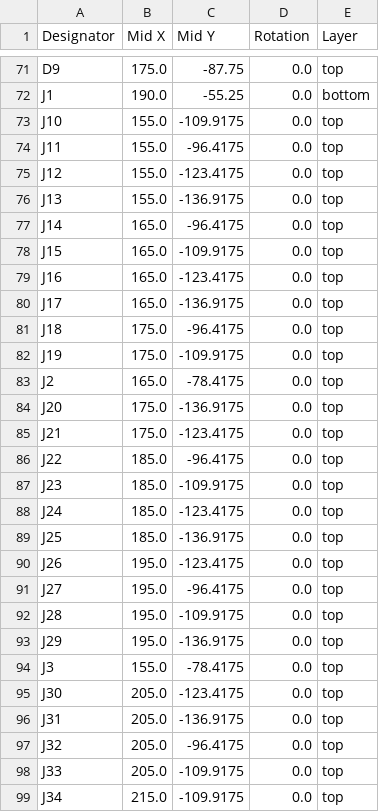
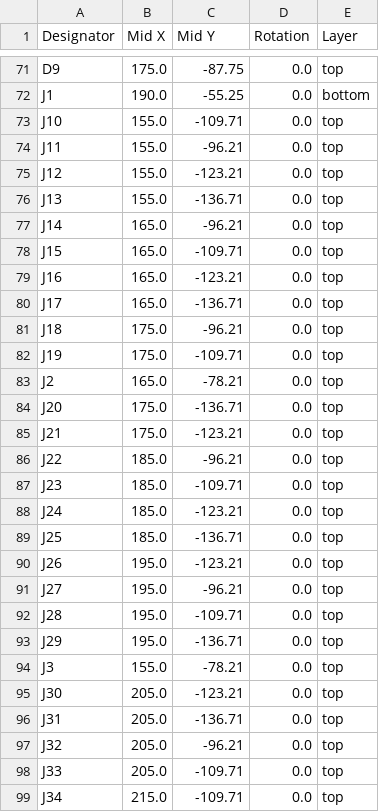
Before and after one commit to StudioKAT/Toolbox, a CSV file: v1.0/Gerber_for_JLCPCB/Main/positions.csv, drawn as a sheet; only a part is shown, gaps mark what is left out; the diff covers the shown part only.

```diff
--- a/v1.0/Gerber_for_JLCPCB/Main/positions.csv
+++ b/v1.0/Gerber_for_JLCPCB/Main/positions.csv
@@ -72,28 +72,28 @@ D9,175.0,-87.75,0.0,top
 J1,190.0,-55.25,0.0,bottom
-J10,155.0,-109.9175,0.0,top
-J11,155.0,-96.4175,0.0,top
-J12,155.0,-123.4175,0.0,top
-J13,155.0,-136.9175,0.0,top
-J14,165.0,-96.4175,0.0,top
-J15,165.0,-109.9175,0.0,top
-J16,165.0,-123.4175,0.0,top
-J17,165.0,-136.9175,0.0,top
-J18,175.0,-96.4175,0.0,top
-J19,175.0,-109.9175,0.0,top
-J2,165.0,-78.4175,0.0,top
-J20,175.0,-136.9175,0.0,top
-J21,175.0,-123.4175,0.0,top
-J22,185.0,-96.4175,0.0,top
-J23,185.0,-109.9175,0.0,top
-J24,185.0,-123.4175,0.0,top
-J25,185.0,-136.9175,0.0,top
-J26,195.0,-123.4175,0.0,top
-J27,195.0,-96.4175,0.0,top
-J28,195.0,-109.9175,0.0,top
-J29,195.0,-136.9175,0.0,top
-J3,155.0,-78.4175,0.0,top
-J30,205.0,-123.4175,0.0,top
-J31,205.0,-136.9175,0.0,top
-J32,205.0,-96.4175,0.0,top
-J33,205.0,-109.9175,0.0,top
-J34,215.0,-109.9175,0.0,top
+J10,155.0,-109.71,0.0,top
+J11,155.0,-96.21,0.0,top
+J12,155.0,-123.21,0.0,top
+J13,155.0,-136.71,0.0,top
+J14,165.0,-96.21,0.0,top
+J15,165.0,-109.71,0.0,top
+J16,165.0,-123.21,0.0,top
+J17,165.0,-136.71,0.0,top
+J18,175.0,-96.21,0.0,top
+J19,175.0,-109.71,0.0,top
+J2,165.0,-78.21,0.0,top
+J20,175.0,-136.71,0.0,top
+J21,175.0,-123.21,0.0,top
+J22,185.0,-96.21,0.0,top
+J23,185.0,-109.71,0.0,top
+J24,185.0,-123.21,0.0,top
+J25,185.0,-136.71,0.0,top
+J26,195.0,-123.21,0.0,top
+J27,195.0,-96.21,0.0,top
+J28,195.0,-109.71,0.0,top
+J29,195.0,-136.71,0.0,top
+J3,155.0,-78.21,0.0,top
+J30,205.0,-123.21,0.0,top
+J31,205.0,-136.71,0.0,top
+J32,205.0,-96.21,0.0,top
+J33,205.0,-109.71,0.0,top
+J34,215.0,-109.71,0.0,top
```
Also changed, not shown: 29 edited cells elsewhere in this file, v1.0/Gerber_for_JLCPCB/Main/bom.csv, 37 other files.
